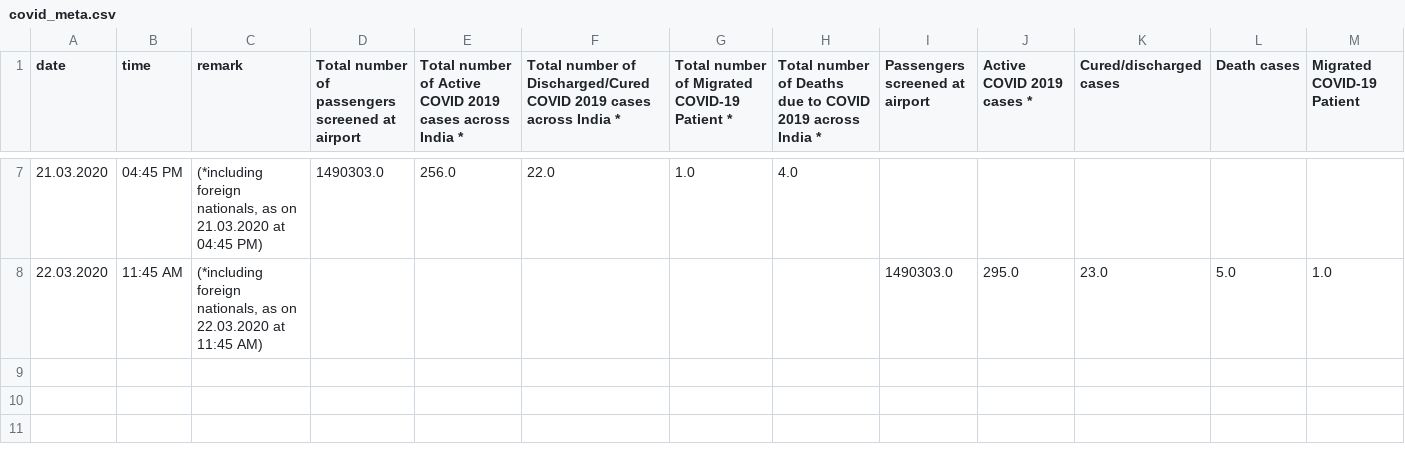
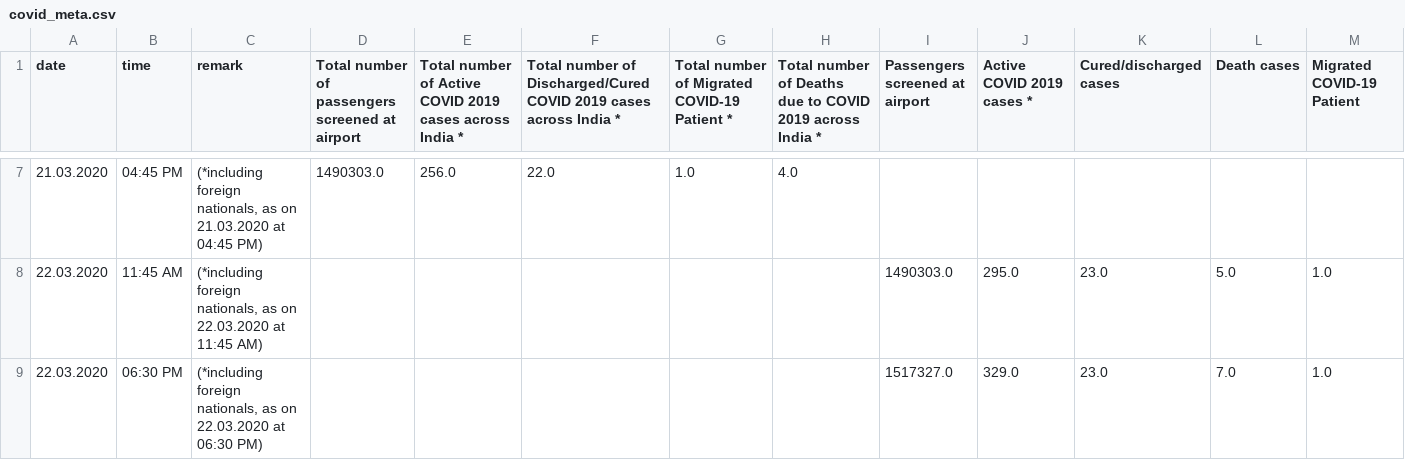
Before and after one commit to LunaticMaestro/covid, a CSV file: covid_meta.csv, drawn as a sheet; only a part is shown, gaps mark what is left out; the diff names each change by its address in the sheet, - before the commit and + after, or states it on an @@ line.

```diff
--- a/covid_meta.csv
+++ b/covid_meta.csv
+row 9: 22.03.2020 | 06:30 PM | (*including foreign nationals, as on 22.03.2020 at 06:30 PM) |  |  |  |  |  | 1517327.0 | 329.0 | 23.0 | 7.0 | 1.0
```
Also changed, not shown: covid.csv.
